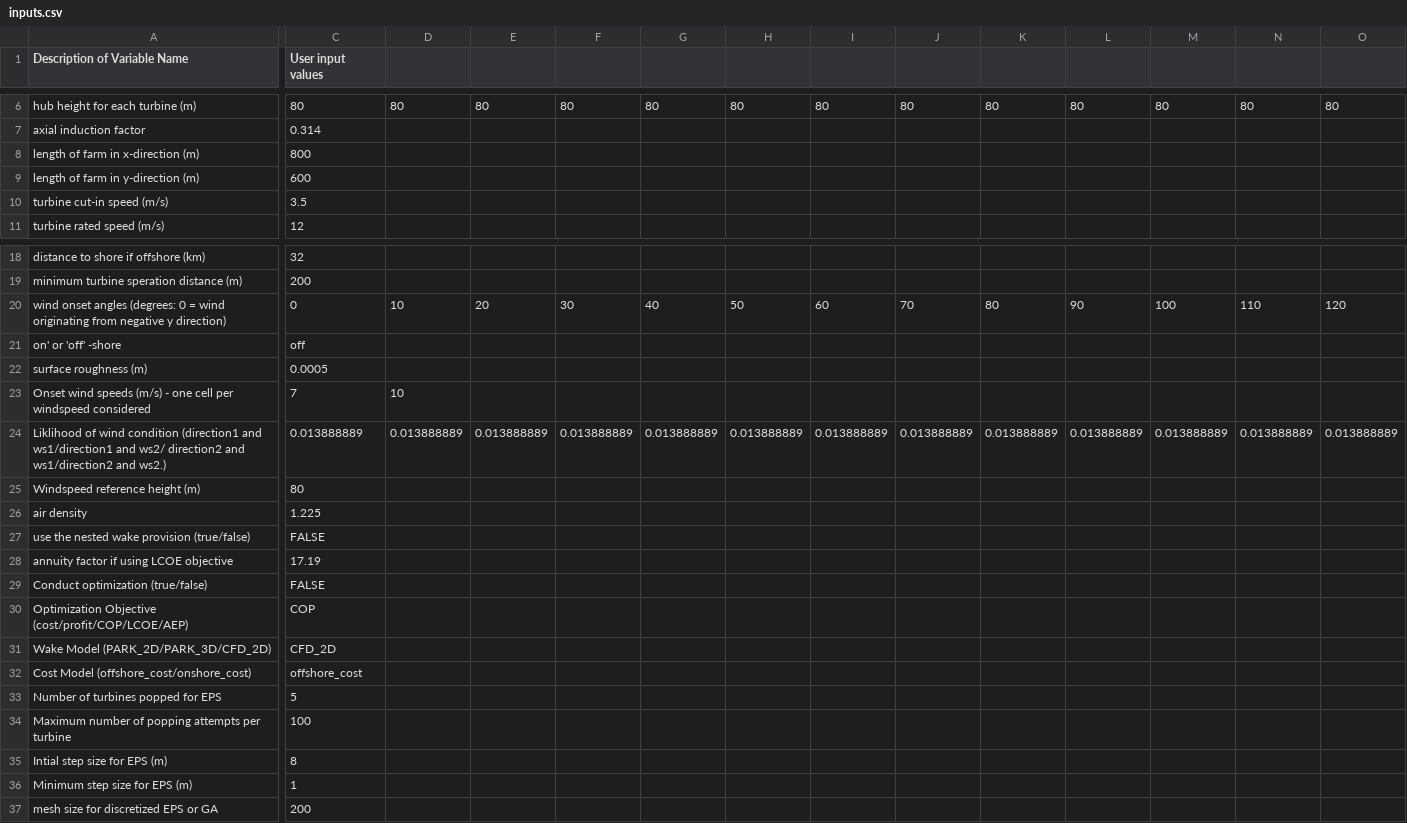
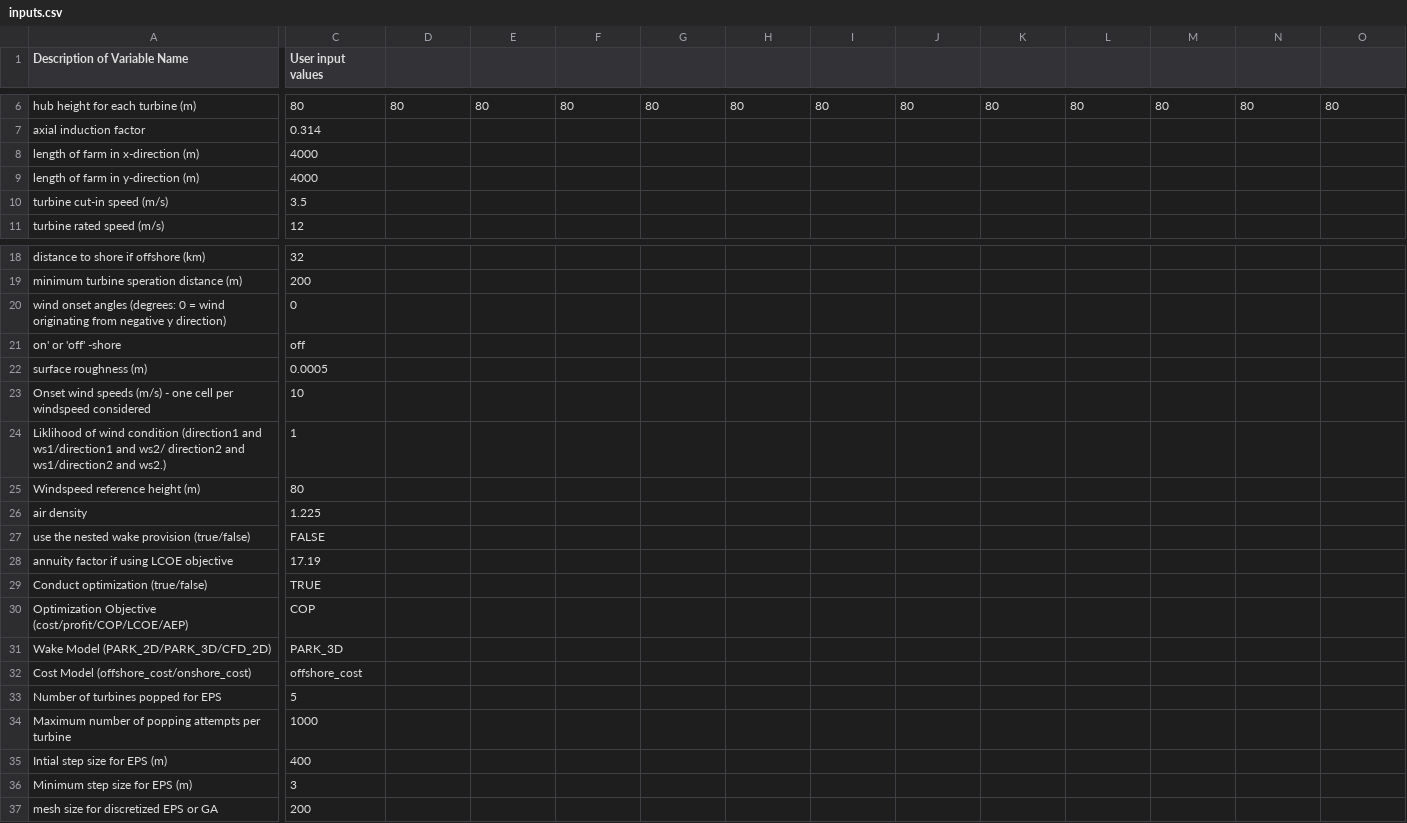
Before and after one commit to annalisemckenzie/BigFan, a CSV file: bigfan/inputs.csv, drawn as a sheet; only a part is shown, gaps mark what is left out; removed rows and columns are numbered as before the commit, all else as after; rows hold the shown columns only; the diff covers the shown part only; the diff names each change by its address in the sheet, - before the commit and + after, or states it on an @@ line.

Commit message:
added function for inputs.csv to work with conda installation

```diff
--- a/bigfan/inputs.csv
+++ b/bigfan/inputs.csv
-C8 (User input values): 800
+C8 (User input values): 4000
-C9 (User input values): 600
+C9 (User input values): 4000
-D20: 10
+D20: (empty)
-E20: 20
+E20: (empty)
-F20: 30
+F20: (empty)
-G20: 40
+G20: (empty)
-H20: 50
+H20: (empty)
-I20: 60
+I20: (empty)
-J20: 70
+J20: (empty)
-K20: 80
+K20: (empty)
-L20: 90
+L20: (empty)
-M20: 100
+M20: (empty)
-N20: 110
+N20: (empty)
-O20: 120
+O20: (empty)
-C23 (User input values): 7
+C23 (User input values): 10
-D23: 10
+D23: (empty)
-row 24: Liklihood of wind condition (direction1 and ws1/direction1 and ws2/ direction2 and ws1/direction2 and ws2.) | 0.013888889 | 0.013888889 | 0.013888889 | 0.013888889 | 0.013888889 | 0.013888889 | 0.013888889 | 0.013888889 | 0.013888889 | 0.013888889 | 0.013888889 | 0.013888889 | 0.013888889
+row 24: Liklihood of wind condition (direction1 and ws1/direction1 and ws2/ direction2 and ws1/direction2 and ws2.) | 1
-C29 (User input values): FALSE
+C29 (User input values): TRUE
-C31 (User input values): CFD_2D
+C31 (User input values): PARK_3D
-C34 (User input values): 100
+C34 (User input values): 1000
-C35 (User input values): 8
+C35 (User input values): 400
-C36 (User input values): 1
+C36 (User input values): 3
```
Also changed, not shown: 25 edited cells elsewhere in this file, 7 other files.
